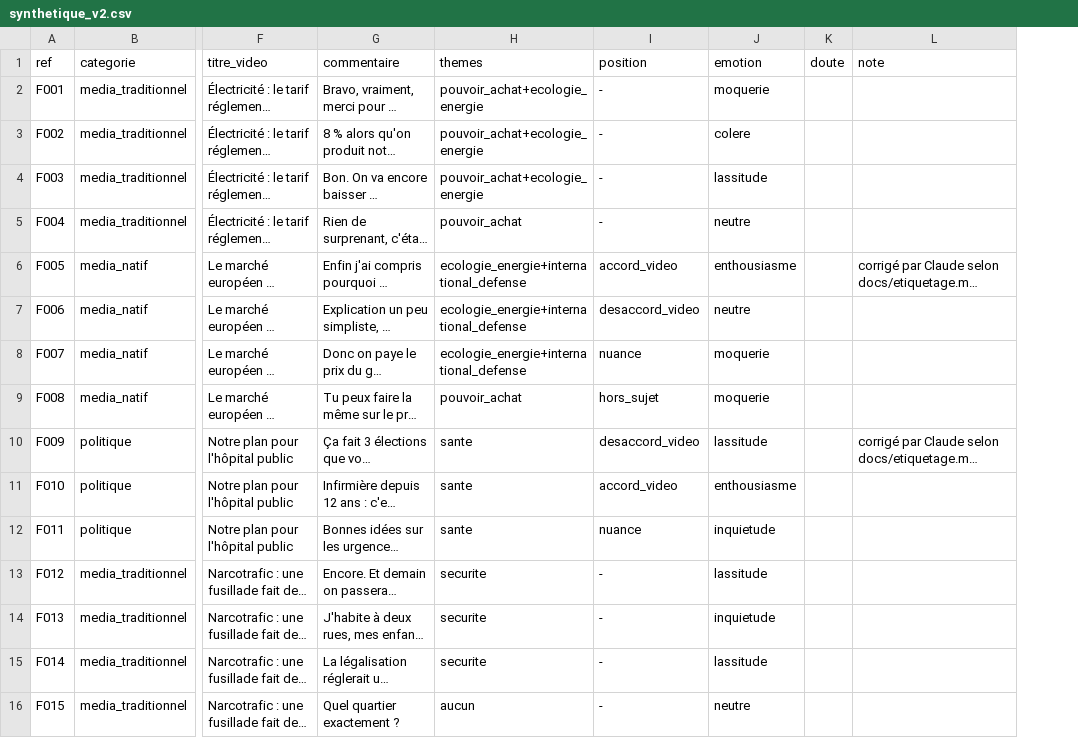
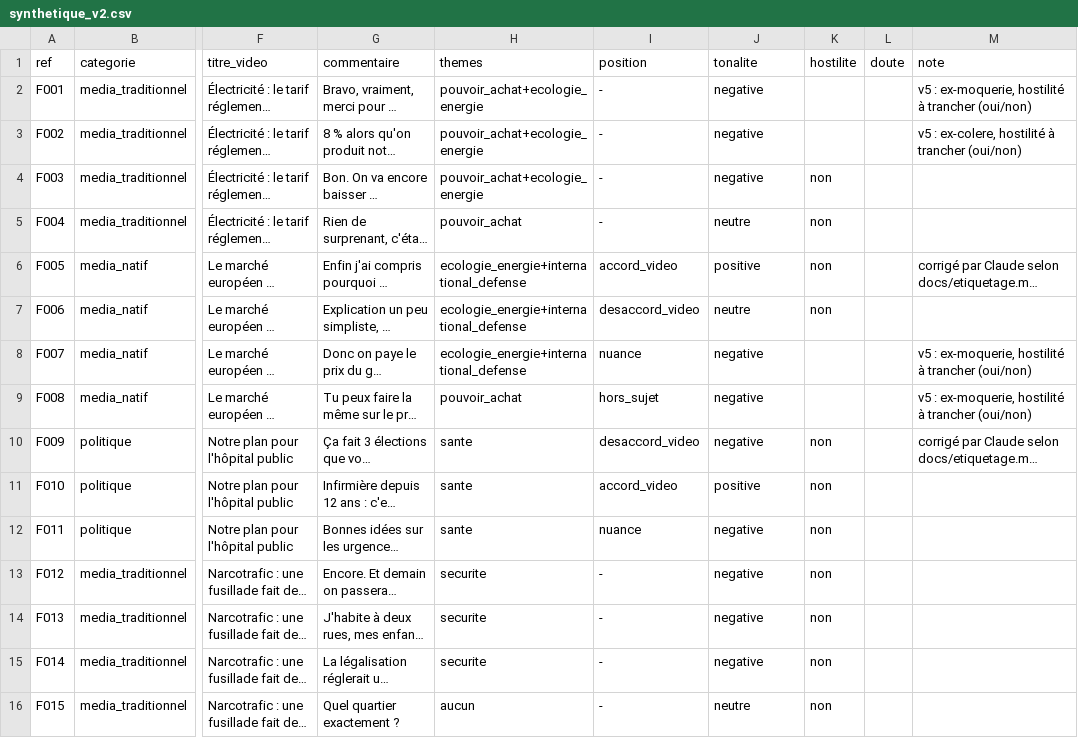
Before and after one commit to tristansimon1234/political-violence, a CSV file: evaluation/synthetique_v2.csv, drawn as a sheet; only a part is shown, gaps mark what is left out; long unchanged cells end in …; addresses are those after the commit; the diff covers the shown part only; the diff names each change by its address in the sheet, - before the commit and + after, or states it on an @@ line.

```diff
--- a/evaluation/synthetique_v2.csv
+++ b/evaluation/synthetique_v2.csv
+column K (hostilite), rows 4-16: non | non | non | non |  |  | non | non | non | non | non | non | non
-J1: emotion
+J1: tonalite
-J2 (tonalite): moquerie
+J2 (tonalite): negative
-M2 (note): (empty)
+M2 (note): v5 : ex-moquerie, hostilité à trancher (oui/non)
-J3 (tonalite): colere
+J3 (tonalite): negative
-M3 (note): (empty)
+M3 (note): v5 : ex-colere, hostilité à trancher (oui/non)
-J4 (tonalite): lassitude
+J4 (tonalite): negative
-J6 (tonalite): enthousiasme
+J6 (tonalite): positive
-J8:J9 (tonalite): moquerie
+J8:J9 (tonalite): negative
-M8:M9 (note): (empty)
+M8:M9 (note): v5 : ex-moquerie, hostilité à trancher (oui/non)
-J10 (tonalite): lassitude
+J10 (tonalite): negative
-J11 (tonalite): enthousiasme
+J11 (tonalite): positive
-J12 (tonalite): inquietude
+J12 (tonalite): negative
-J13 (tonalite): lassitude
+J13 (tonalite): negative
-J14 (tonalite): inquietude
+J14 (tonalite): negative
-J15 (tonalite): lassitude
+J15 (tonalite): negative
```
Also changed, not shown: 28 edited cells elsewhere in this file, evaluation/synthetique_v1.csv, 15 other files.
